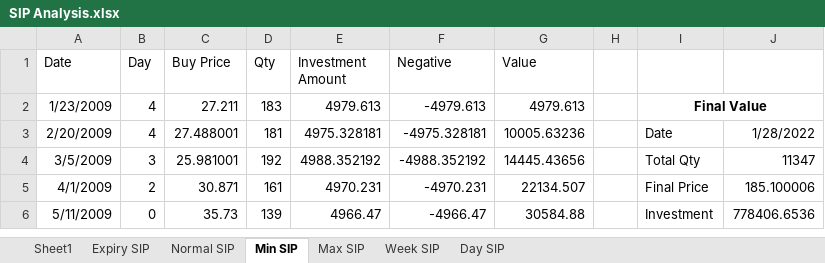
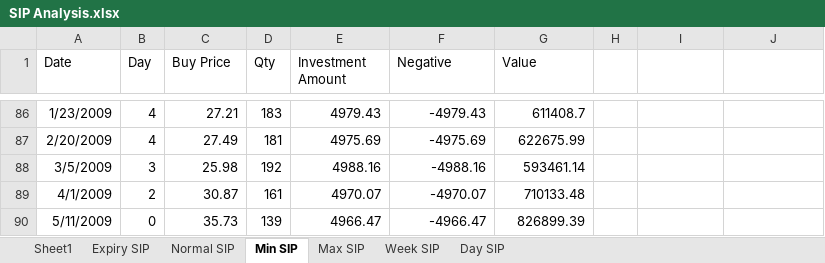
Before and after one commit to guptaharsh940/SIPanalysis, an Excel workbook: SIP Analysis.xlsx, sheet Min SIP, drawn as a sheet; only a part is shown, gaps mark what is left out; values as stored, in another font and other column widths than the file's, no borders; table styles not drawn; removed rows and columns are numbered as before the commit, all else as after; the diff covers the shown part only; the diff names each change by its address in the sheet, - before the commit and + after, or states it on an @@ line.

```diff
--- a/SIP Analysis.xlsx (sheet Min SIP)
+++ b/SIP Analysis.xlsx (sheet Min SIP)
-C86 (Buy Price): 27.211
+C86 (Buy Price): 27.21
-E86 (Investment Amount): 4979.613
+E86 (Investment Amount): 4979.43
-F86 (Negative): -4979.613
+F86 (Negative): -4979.43
-G86 (Value): 4979.613
+G86 (Value): 611408.7
-I86: Final Value
+I86: (empty)
-I2:J2 merged
-C87 (Buy Price): 27.488001
+C87 (Buy Price): 27.49
-E87 (Investment Amount): 4975.328181
+E87 (Investment Amount): 4975.69
-F87 (Negative): -4975.328181
+F87 (Negative): -4975.69
-G87 (Value): 10005.63236
+G87 (Value): 622675.99
-I87: Date
+I87: (empty)
-J87: 1/28/2022
+J87: (empty)
-C88 (Buy Price): 25.981001
+C88 (Buy Price): 25.98
-E88 (Investment Amount): 4988.352192
+E88 (Investment Amount): 4988.16
-F88 (Negative): -4988.352192
+F88 (Negative): -4988.16
-G88 (Value): 14445.43656
+G88 (Value): 593461.14
-I88: Total Qty
+I88: (empty)
-J88: 11347
+J88: (empty)
-C89 (Buy Price): 30.871
+C89 (Buy Price): 30.87
-E89 (Investment Amount): 4970.231
+E89 (Investment Amount): 4970.07
-F89 (Negative): -4970.231
+F89 (Negative): -4970.07
-G89 (Value): 22134.507
+G89 (Value): 710133.48
-I89: Final Price
+I89: (empty)
-J89: 185.100006
+J89: (empty)
-G90 (Value): 30584.88
+G90 (Value): 826899.39
-I90: Investment
+I90: (empty)
-J90: 778406.6536
+J90: (empty)
```
Also changed, not shown: 97 added rows, 13 removed rows and 557 edited cells elsewhere in this sheet, sheet Day SIP, sheet Week SIP, sheet Max SIP, sheet Normal SIP, sheet Expiry SIP, formulas that keep their value, 20 other files.
